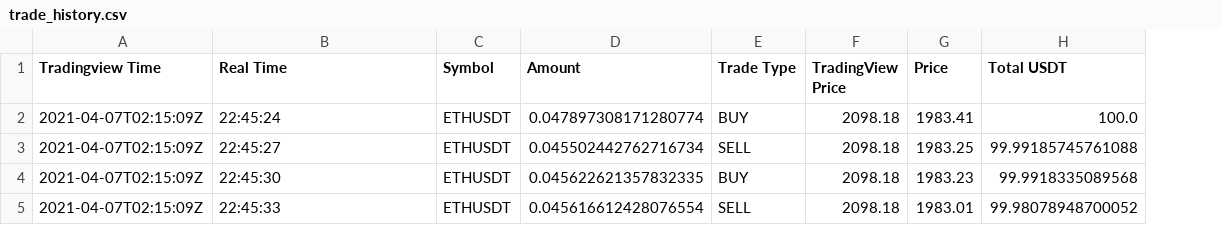
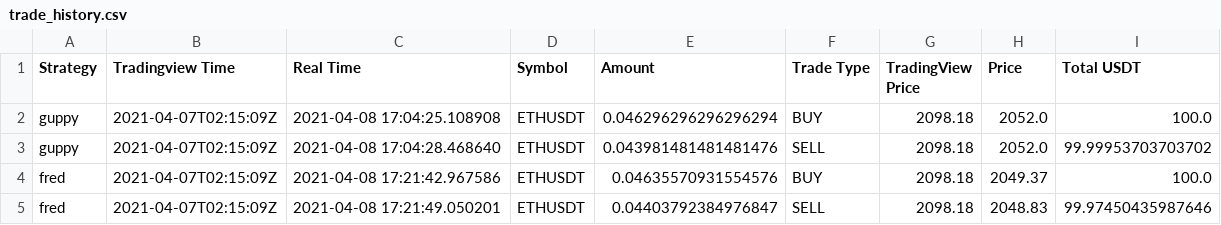
Before and after one commit to npbroo/trading_view_connector, a CSV file: trade_history.csv, drawn as a sheet; addresses are those after the commit; the diff names each change by its address in the sheet, - before the commit and + after, or states it on an @@ line.

```diff
--- a/trade_history.csv
+++ b/trade_history.csv
+column A (Strategy), rows 2-5: guppy | guppy | fred | fred
-C2 (Real Time): 22:45:24
+C2 (Real Time): 2021-04-08 17:04:25.108908
-E2 (Amount): 0.047897308171280774
+E2 (Amount): 0.046296296296296294
-H2 (Price): 1983.41
+H2 (Price): 2052.0
-C3 (Real Time): 22:45:27
+C3 (Real Time): 2021-04-08 17:04:28.468640
-E3 (Amount): 0.045502442762716734
+E3 (Amount): 0.043981481481481476
-H3 (Price): 1983.25
+H3 (Price): 2052.0
-I3 (Total USDT): 99.99185745761088
+I3 (Total USDT): 99.99953703703702
-C4 (Real Time): 22:45:30
+C4 (Real Time): 2021-04-08 17:21:42.967586
-E4 (Amount): 0.045622621357832335
+E4 (Amount): 0.04635570931554576
-H4 (Price): 1983.23
+H4 (Price): 2049.37
-I4 (Total USDT): 99.9918335089568
+I4 (Total USDT): 100.0
-C5 (Real Time): 22:45:33
+C5 (Real Time): 2021-04-08 17:21:49.050201
-E5 (Amount): 0.045616612428076554
+E5 (Amount): 0.04403792384976847
-H5 (Price): 1983.01
+H5 (Price): 2048.83
-I5 (Total USDT): 99.98078948700052
+I5 (Total USDT): 99.97450435987646
```
Also changed, not shown: 5 other files.
